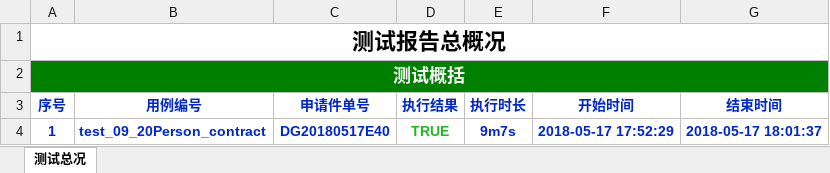
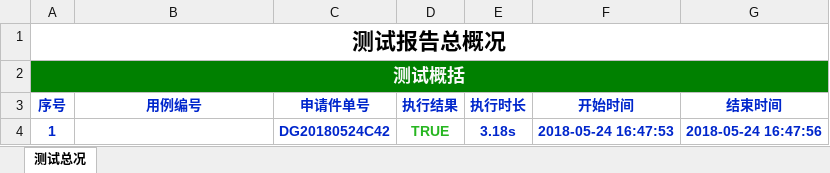
Before and after one commit to tevin-tan/HY3, an Excel workbook: report/report.xlsx, sheet 测试总况, drawn as a sheet; values as stored, in another font and other column widths than the file's, no borders; the diff names each change by its address in the sheet, - before the commit and + after, or states it on an @@ line.

```diff
--- a/report/report.xlsx (sheet 测试总况)
+++ b/report/report.xlsx (sheet 测试总况)
-B4 (用例编号): test_09_20Person_contract
+B4 (用例编号): (empty)
-C4 (申请件单号): DG20180517E40
+C4 (申请件单号): DG20180524C42
-E4 (执行时长): 9m7s
+E4 (执行时长): 3.18s
-F4 (开始时间): 2018-05-17 17:52:29
+F4 (开始时间): 2018-05-24 16:47:53
-G4 (结束时间): 2018-05-17 18:01:37
+G4 (结束时间): 2018-05-24 16:47:56
```
Also changed, not shown: 12 other files.
